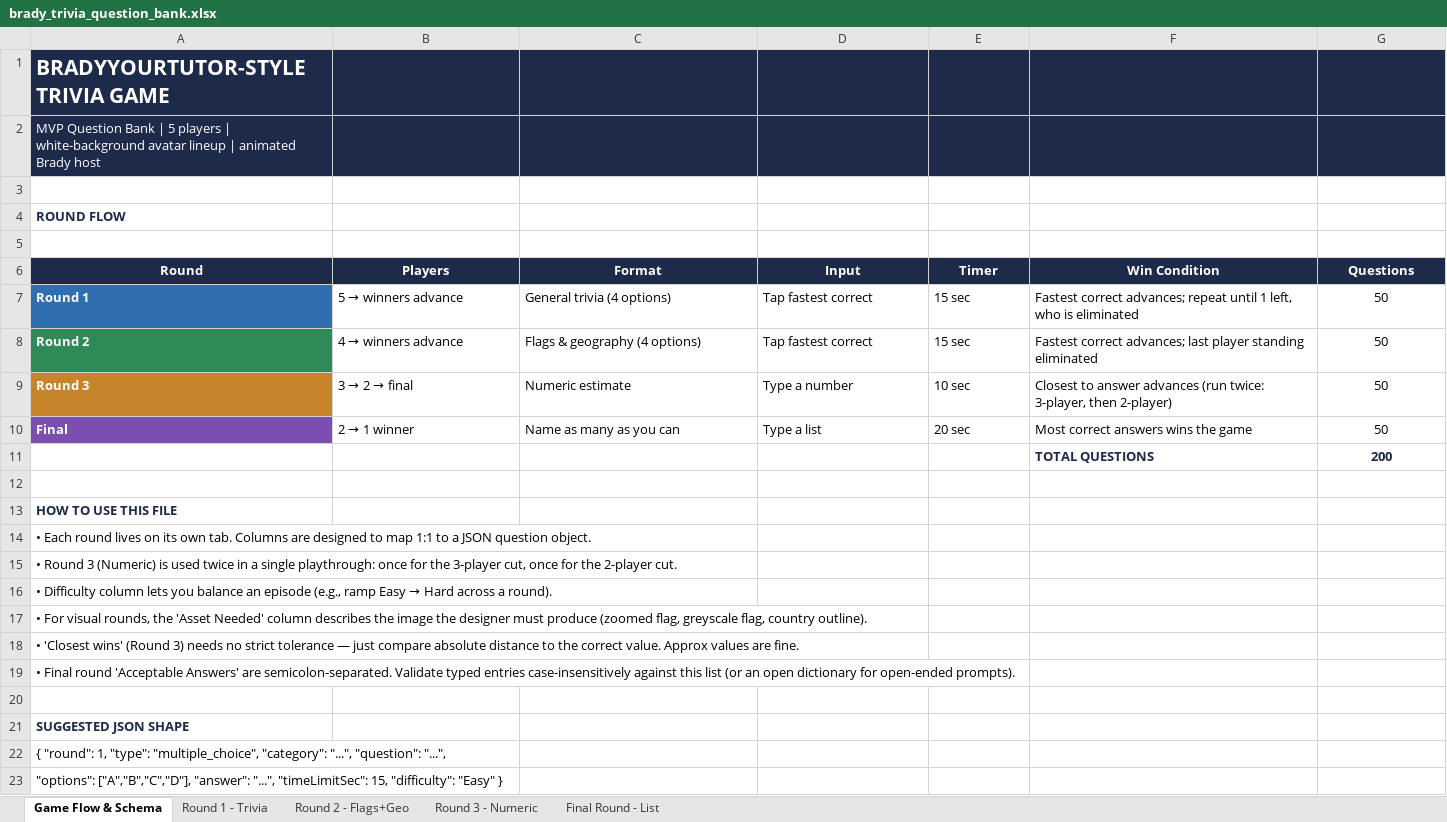
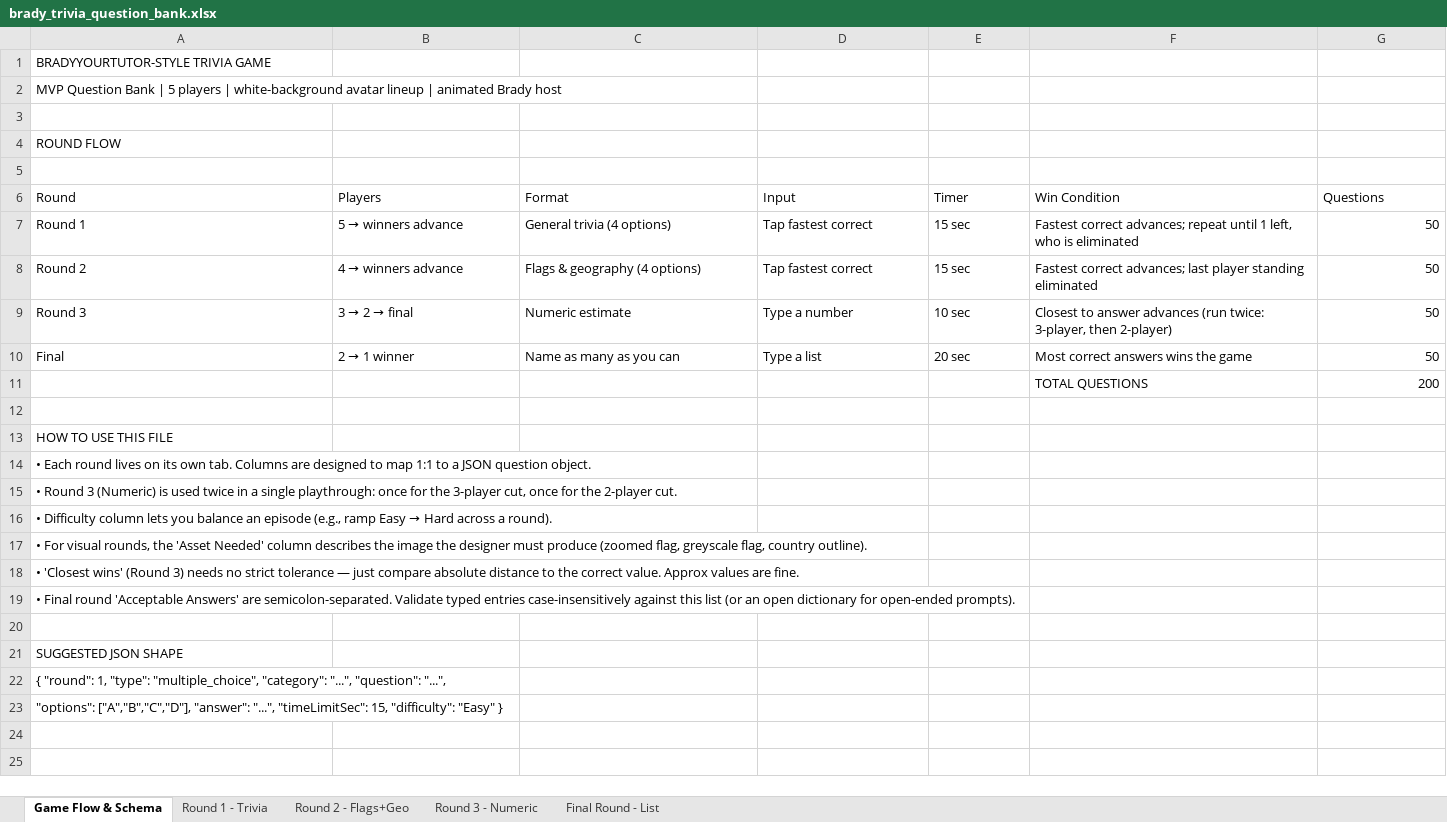
Before and after one commit to BrandonPineda20/BradyTrivia, an Excel workbook: content/brady_trivia_question_bank.xlsx, sheet Game Flow & Schema, drawn as a sheet; values as stored, in another font and other column widths than the file's, no borders; the diff names each change by its address in the sheet, - before the commit and + after, or states it on an @@ line.

```diff
--- a/content/brady_trivia_question_bank.xlsx (sheet Game Flow & Schema)
+++ b/content/brady_trivia_question_bank.xlsx (sheet Game Flow & Schema)
-A1:G2 fill: #1E2A4A
+A1:G2 fill: none
-A1 bold: on
+A1 bold: off
-A1:A2 text colour: #FFFFFF
+A1:A2 text colour: black
@@ A1 text size: smaller @@
@@ A4 bold: on → off, text colour: #1E2A4A → black @@
@@ A6:G6 fill: #1E2A4A → none, bold: on → off, text colour: #FFFFFF → black, alignment: center → left @@
@@ A7:A10 bold: on → off, text colour: #FFFFFF → black @@
-A7 fill: #2F6FB0
+A7 fill: none
-G7:G11 alignment: center
+G7:G11 alignment: right
-A8 fill: #2E8B57
+A8 fill: none
-A9 fill: #C8842A
+A9 fill: none
-A10 fill: #7A4FB0
+A10 fill: none
@@ F11:G11 bold: on → off, text colour: #1E2A4A → black @@
@@ A13 bold: on → off, text colour: #1E2A4A → black @@
@@ A21 bold: on → off, text colour: #1E2A4A → black @@
```
Also changed, not shown: sheet Round 2 - Flags+Geo, sheet Round 1 - Trivia, sheet Round 3 - Numeric, sheet Final Round - List, 11 other files.
